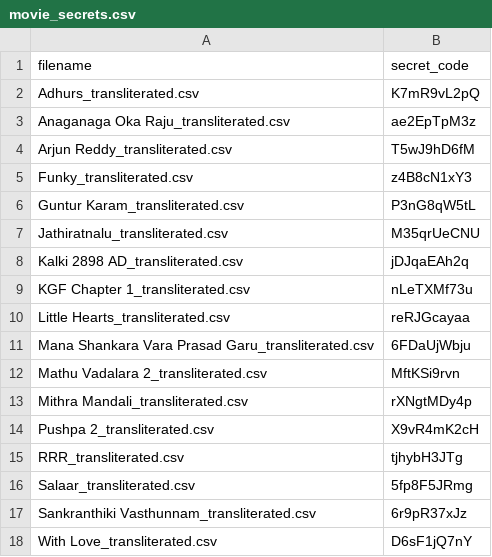
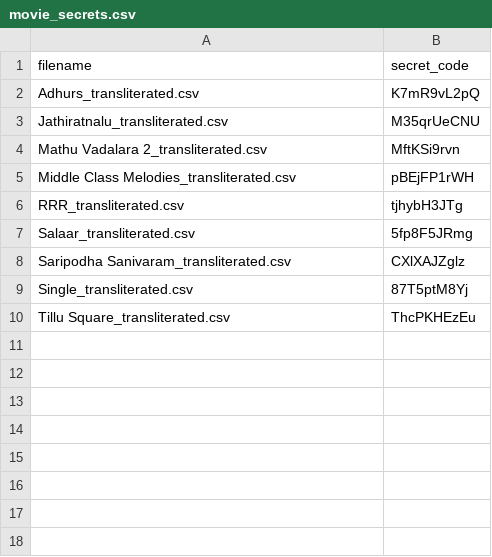
Before and after one commit to pavankumarwwe/Face-Tagger, a CSV file: movie_secrets.csv, drawn as a sheet.

```diff
--- a/movie_secrets.csv
+++ b/movie_secrets.csv
@@ -2,17 +2,9 @@ filename,secret_code
 Adhurs_transliterated.csv,K7mR9vL2pQ
-Anaganaga Oka Raju_transliterated.csv,ae2EpTpM3z
-Arjun Reddy_transliterated.csv,T5wJ9hD6fM
-Funky_transliterated.csv,z4B8cN1xY3
-Guntur Karam_transliterated.csv,P3nG8qW5tL
 Jathiratnalu_transliterated.csv,M35qrUeCNU
-Kalki 2898 AD_transliterated.csv,jDJqaEAh2q
-KGF Chapter 1_transliterated.csv,nLeTXMf73u
-Little Hearts_transliterated.csv,reRJGcayaa
-Mana Shankara Vara Prasad Garu_transliterated.csv,6FDaUjWbju
 Mathu Vadalara 2_transliterated.csv,MftKSi9rvn
-Mithra Mandali_transliterated.csv,rXNgtMDy4p
-Pushpa 2_transliterated.csv,X9vR4mK2cH
+Middle Class Melodies_transliterated.csv,pBEjFP1rWH
 RRR_transliterated.csv,tjhybH3JTg
 Salaar_transliterated.csv,5fp8F5JRmg
-Sankranthiki Vasthunnam_transliterated.csv,6r9pR37xJz
-With Love_transliterated.csv,D6sF1jQ7nY
+Saripodha Sanivaram_transliterated.csv,CXlXAJZglz
+Single_transliterated.csv,87T5ptM8Yj
+Tillu Square_transliterated.csv,ThcPKHEzEu
```
Also changed, not shown: 3 other files.
